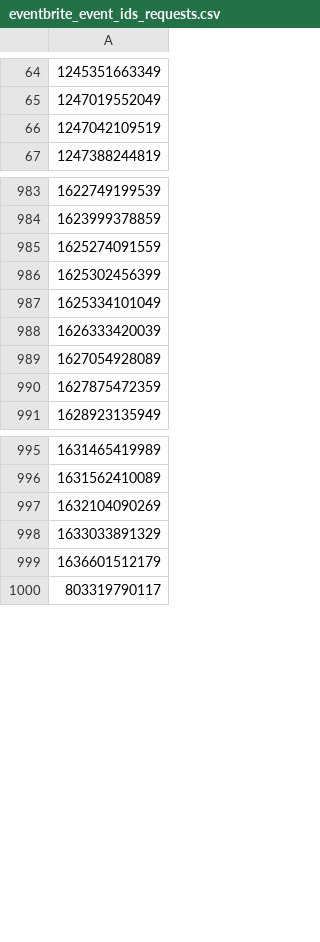
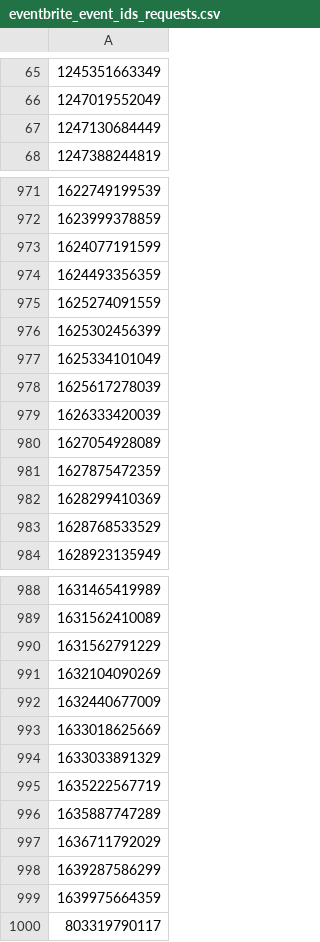
Before and after one commit to Negi97Mohit/events, a CSV file: eventbrite_event_ids_requests.csv, drawn as a sheet; only a part is shown, gaps mark what is left out; addresses are those after the commit; the diff covers the shown part only; the diff names each change by its address in the sheet, - before the commit and + after, or states it on an @@ line.

```diff
--- a/eventbrite_event_ids_requests.csv
+++ b/eventbrite_event_ids_requests.csv
-A67: 1247042109519
+A67: 1247130684449
+row 973: 1624077191599
+row 974: 1624493356359
+row 978: 1625617278039
+row 982: 1628299410369
+row 983: 1628768533529
+row 990: 1631562791229
+row 992: 1632440677009
+row 993: 1633018625669
-A995: 1636601512179
+A995: 1635222567719
+row 996: 1635887747289
+row 997: 1636711792029
+row 998: 1639287586299
+row 999: 1639975664359
```
Also changed, not shown: 26 added rows, 38 removed rows and 8 edited cells elsewhere in this file.
